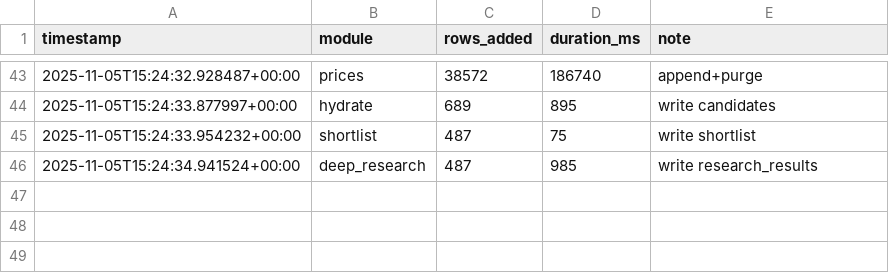
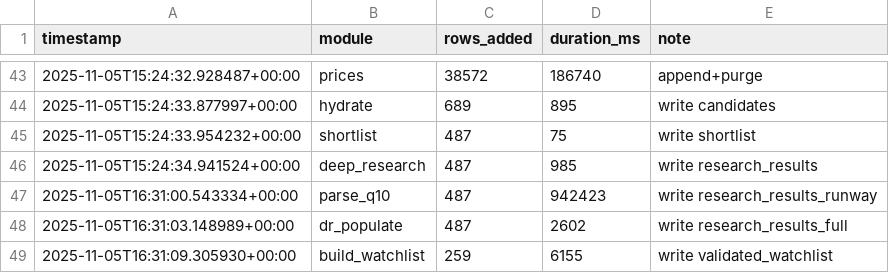
Before and after one commit to console2002/microcap-pipeline, a CSV file: logs/runlog.csv, drawn as a sheet; only a part is shown, gaps mark what is left out; the diff names each change by its address in the sheet, - before the commit and + after, or states it on an @@ line.

```diff
--- a/logs/runlog.csv
+++ b/logs/runlog.csv
+row 47: 2025-11-05T16:31:00.543334+00:00 | parse_q10 | 487 | 942423 | write research_results_runway
+row 48: 2025-11-05T16:31:03.148989+00:00 | dr_populate | 487 | 2602 | write research_results_full
+row 49: 2025-11-05T16:31:09.305930+00:00 | build_watchlist | 259 | 6155 | write validated_watchlist
```
Also changed, not shown: logs/errorlog.csv, 7 other files.
